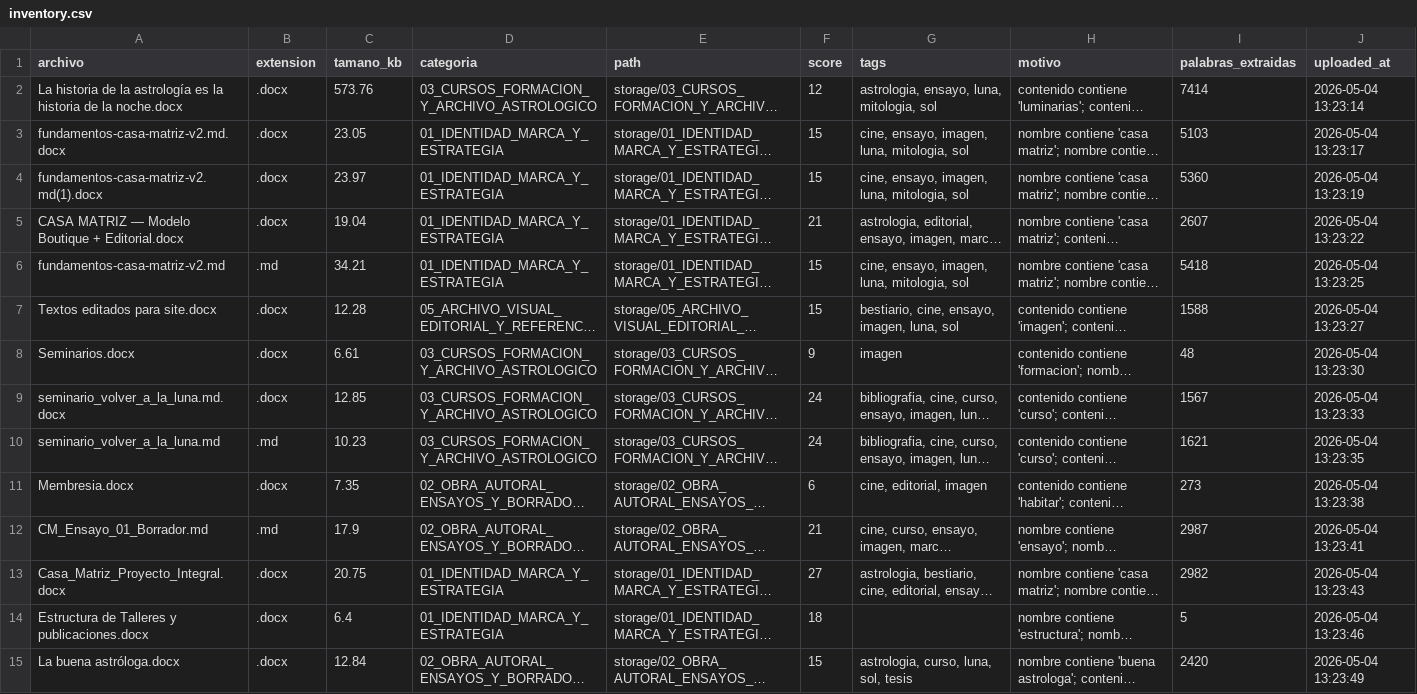
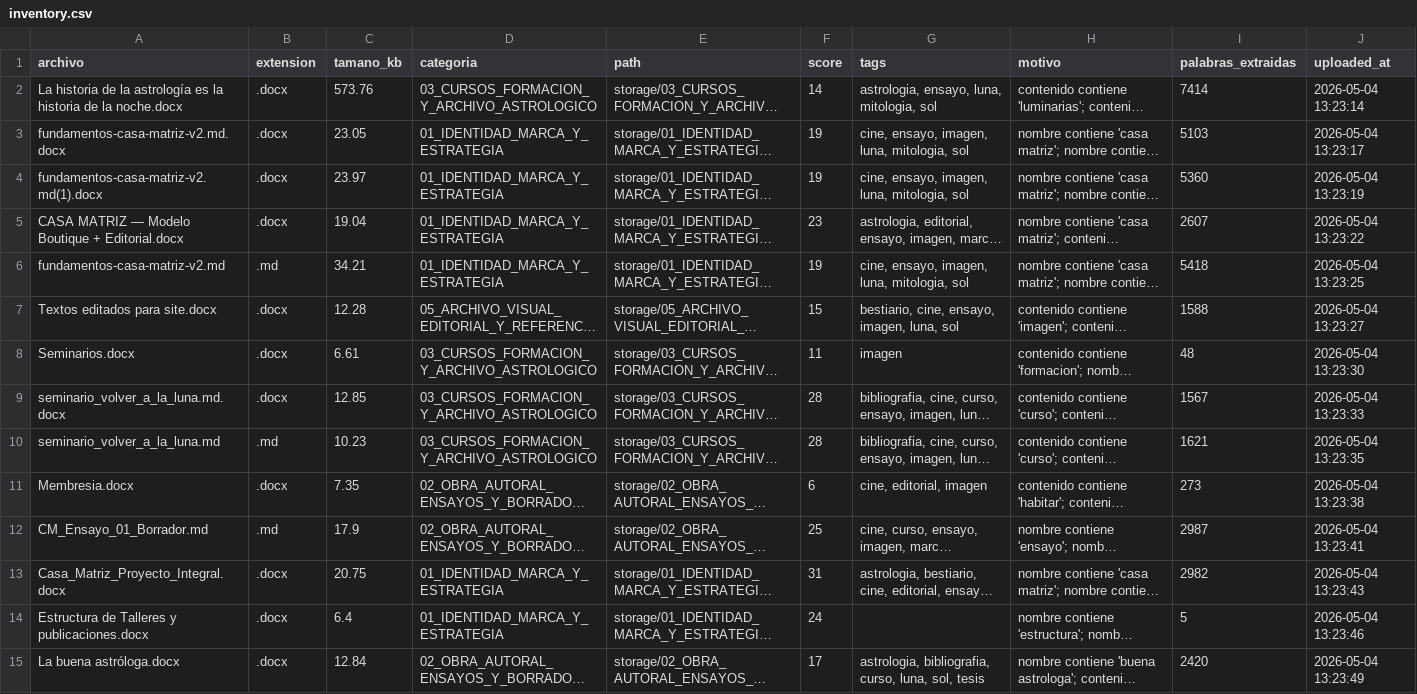
Before and after one commit to brandatta/casamatriz, a CSV file: data/inventory.csv, drawn as a sheet; only a part is shown; long unchanged cells end in …; the diff covers the shown part only; the diff names each change by its address in the sheet, - before the commit and + after, or states it on an @@ line.

```diff
--- a/data/inventory.csv
+++ b/data/inventory.csv
-F2 (score): 12
+F2 (score): 14
-F3:F4 (score): 15
+F3:F4 (score): 19
-F5 (score): 21
+F5 (score): 23
-F6 (score): 15
+F6 (score): 19
-F8 (score): 9
+F8 (score): 11
-F9:F10 (score): 24
+F9:F10 (score): 28
-F12 (score): 21
+F12 (score): 25
-F13 (score): 27
+F13 (score): 31
-F14 (score): 18
+F14 (score): 24
-F15 (score): 15
+F15 (score): 17
-G15 (tags): astrologia, curso, luna, sol, tesis
+G15 (tags): astrologia, bibliografia, curso, luna, sol, tesis
```
Also changed, not shown: 171 edited cells elsewhere in this file.
